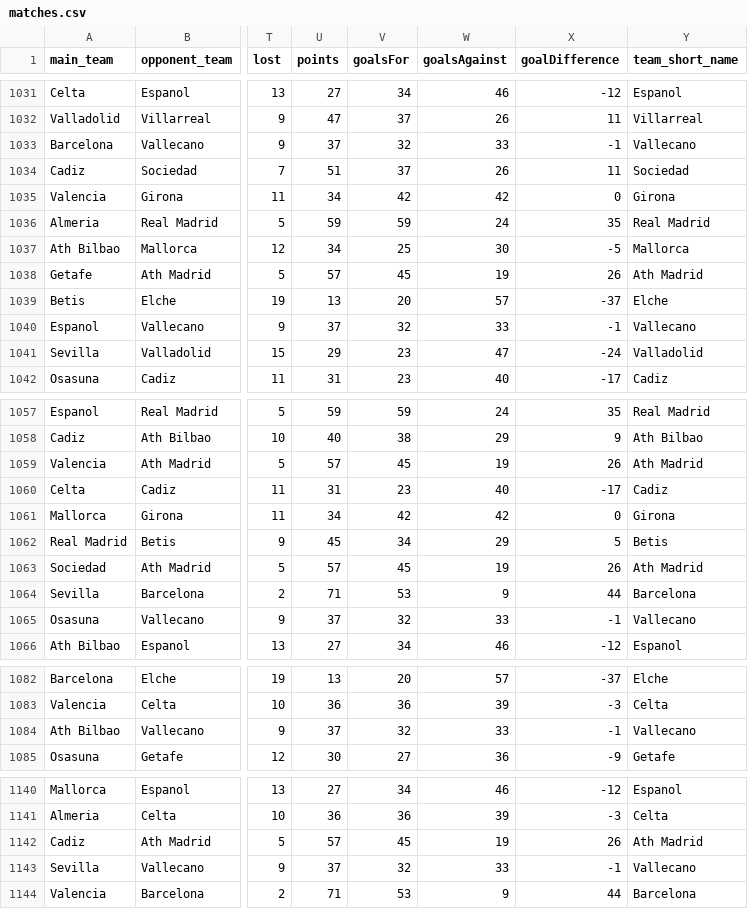
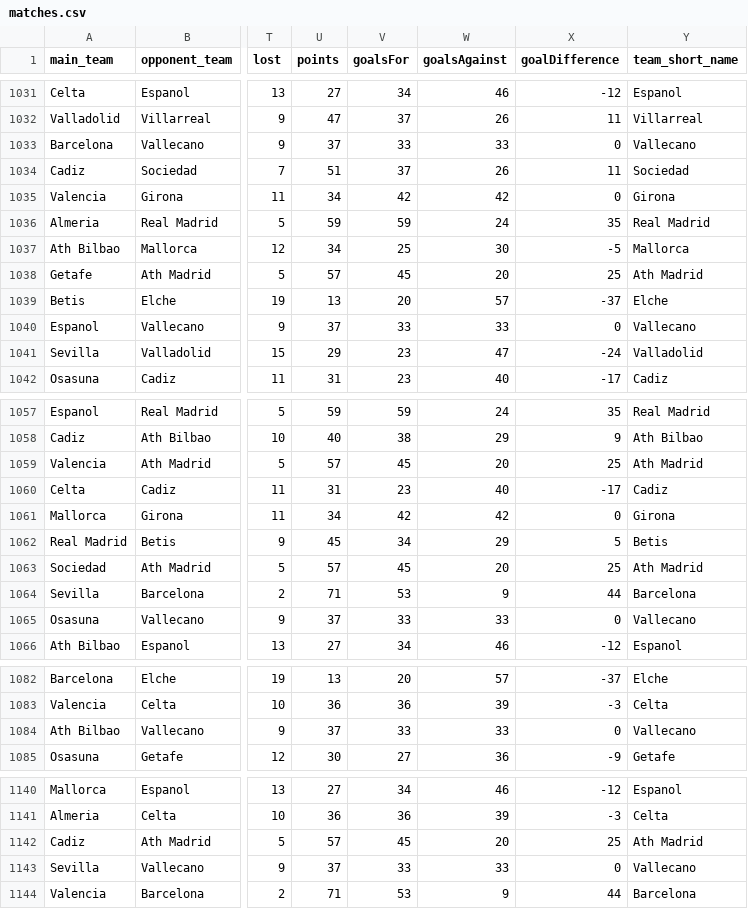
Before and after one commit to IncioMan/football_data_analysis, a CSV file: data/outputs/matches.csv, drawn as a sheet; only a part is shown, gaps mark what is left out; the diff covers the shown part only; the diff names each change by its address in the sheet, - before the commit and + after, or states it on an @@ line.

```diff
--- a/data/outputs/matches.csv
+++ b/data/outputs/matches.csv
-V1033 (goalsFor): 32
+V1033 (goalsFor): 33
-X1033 (goalDifference): -1
+X1033 (goalDifference): 0
-W1038 (goalsAgainst): 19
+W1038 (goalsAgainst): 20
-X1038 (goalDifference): 26
+X1038 (goalDifference): 25
-V1040 (goalsFor): 32
+V1040 (goalsFor): 33
-X1040 (goalDifference): -1
+X1040 (goalDifference): 0
-W1059 (goalsAgainst): 19
+W1059 (goalsAgainst): 20
-X1059 (goalDifference): 26
+X1059 (goalDifference): 25
-W1063 (goalsAgainst): 19
+W1063 (goalsAgainst): 20
-X1063 (goalDifference): 26
+X1063 (goalDifference): 25
-V1065 (goalsFor): 32
+V1065 (goalsFor): 33
-X1065 (goalDifference): -1
+X1065 (goalDifference): 0
-V1084 (goalsFor): 32
+V1084 (goalsFor): 33
-X1084 (goalDifference): -1
+X1084 (goalDifference): 0
-W1142 (goalsAgainst): 19
+W1142 (goalsAgainst): 20
-X1142 (goalDifference): 26
+X1142 (goalDifference): 25
-V1143 (goalsFor): 32
+V1143 (goalsFor): 33
-X1143 (goalDifference): -1
+X1143 (goalDifference): 0
```
Also changed, not shown: 90 edited cells elsewhere in this file, data/outputs/standings.csv, 2 other files.
